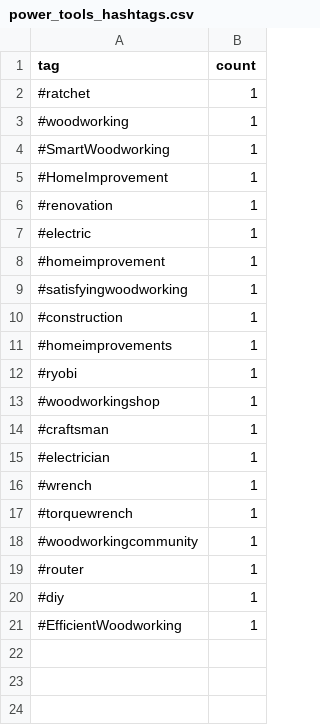
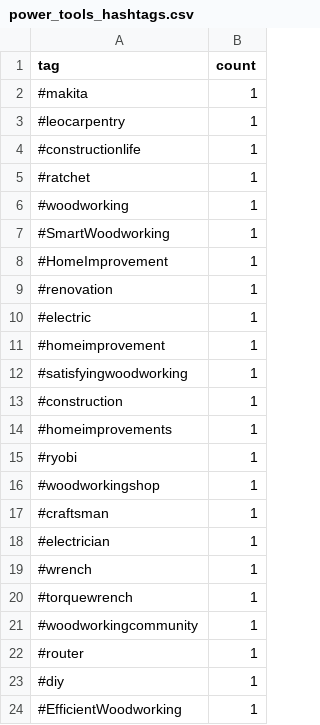
Before and after one commit to mryeje/marketing, a CSV file: power_tools_hashtags.csv, drawn as a sheet.

```diff
--- a/power_tools_hashtags.csv
+++ b/power_tools_hashtags.csv
@@ -1,2 +1,5 @@
 tag,count
+#makita,1
+#leocarpentry,1
+#constructionlife,1
 #ratchet,1
```
Also changed, not shown: hashtags_with_niches.csv, hashtags_with_relevance.csv, 6 other files.
